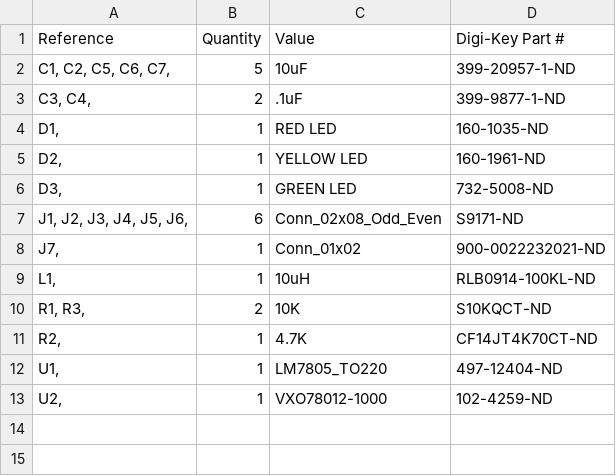
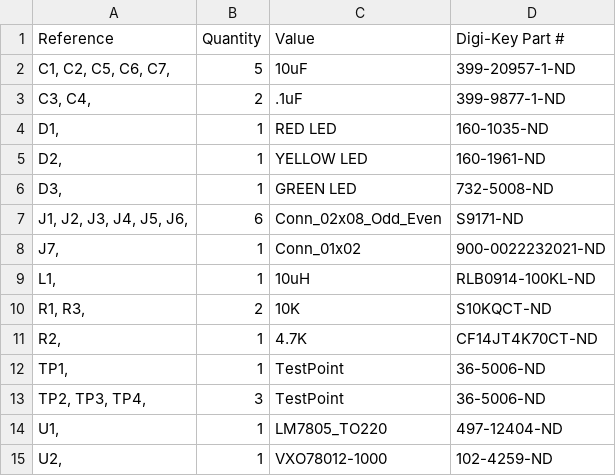
Before and after one commit to shannon-greenlight/Melper, a CSV file: bom/Digi-Key/Melper_full.csv, drawn as a sheet; the diff names each change by its address in the sheet, - before the commit and + after, or states it on an @@ line.

```diff
--- a/bom/Digi-Key/Melper_full.csv
+++ b/bom/Digi-Key/Melper_full.csv
+row 12: TP1, | 1 | TestPoint | 36-5006-ND
+row 13: TP2, TP3, TP4, | 3 | TestPoint | 36-5006-ND
```
Also changed, not shown: Melper.csv, 22 other files.
